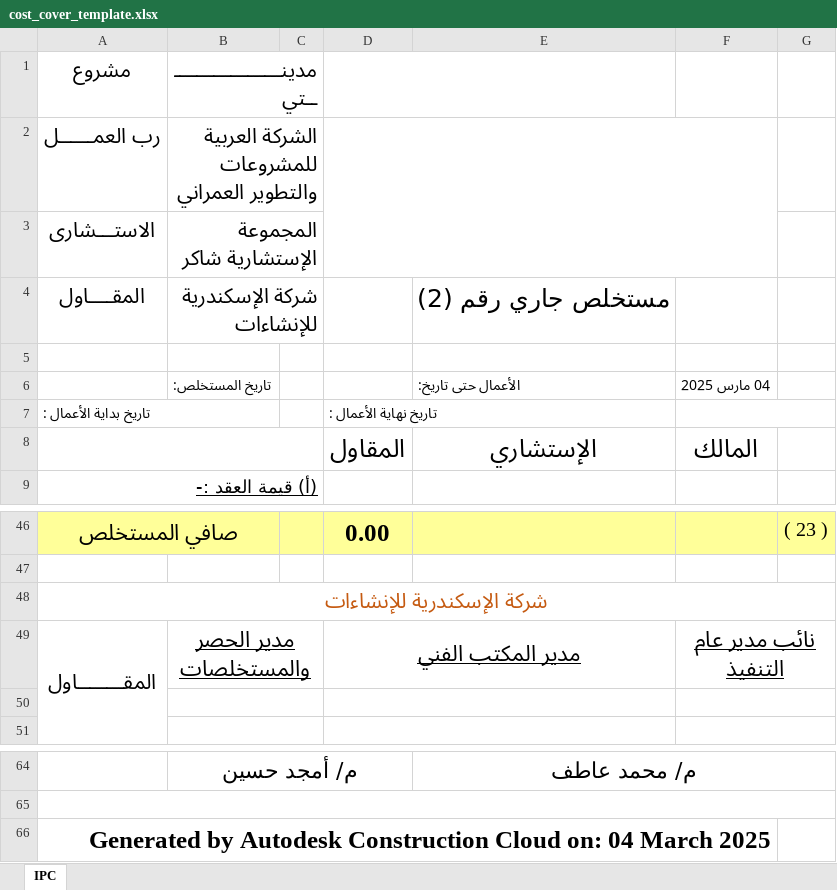
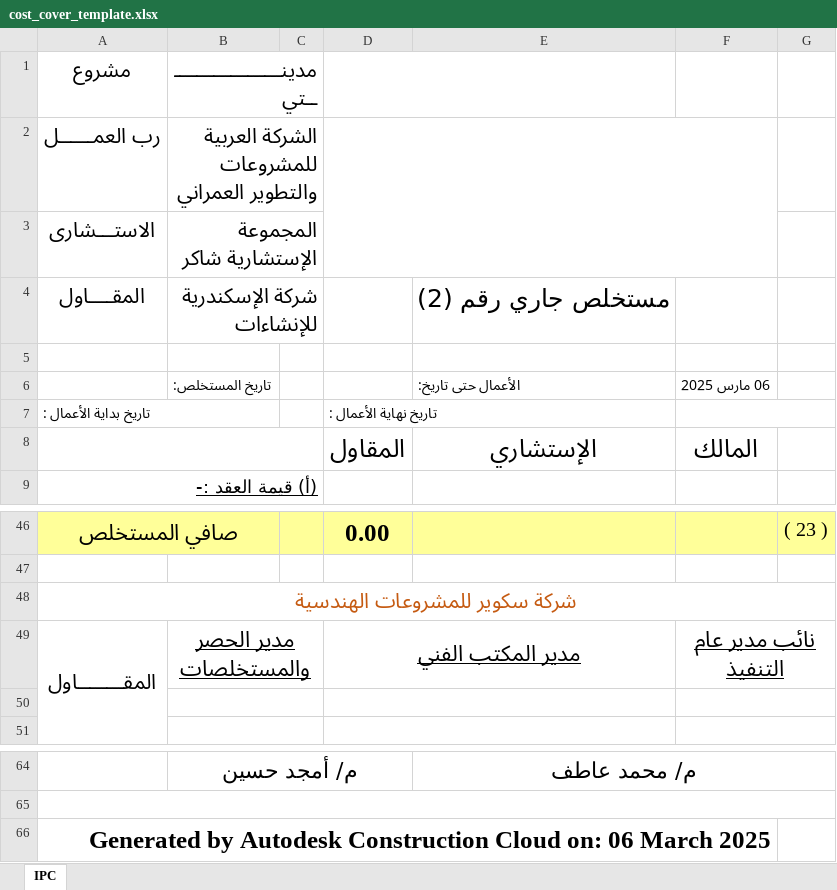
Before and after one commit to Adhamzineldin/PDF_Automater, an Excel workbook: templates/cost_cover_template.xlsx, sheet IPC, drawn as a sheet; only a part is shown, gaps mark what is left out; values as stored, in another font and other column widths than the file's, no borders; charts and pictures not drawn; the diff names each change by its address in the sheet, - before the commit and + after, or states it on an @@ line.

```diff
--- a/templates/cost_cover_template.xlsx (sheet IPC)
+++ b/templates/cost_cover_template.xlsx (sheet IPC)
-F6: 04 مارس 2025
+F6: 06 مارس 2025
-A48 (مشروع): شركة الإسكندرية للإنشاءات
+A48 (مشروع): شركة سكوير للمشروعات الهندسية
-A66 (مشروع): …Cloud on: 04 March 2025
+A66 (مشروع): …Cloud on: 06 March 2025
```
